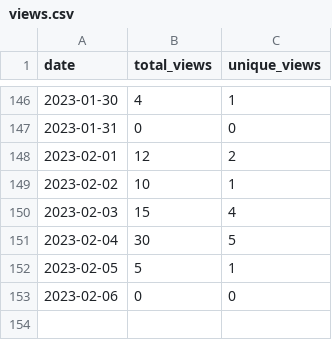
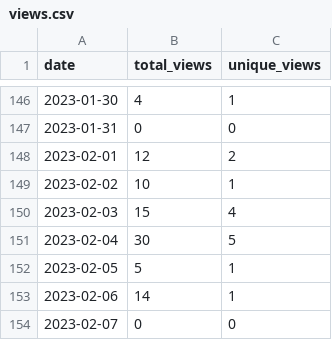
Before and after one commit to MatthewBentz/Comp1210, a CSV file: .traffic/views.csv, drawn as a sheet; only a part is shown, gaps mark what is left out.

Commit message:
Updating repository traffic graph

```diff
--- a/.traffic/views.csv
+++ b/.traffic/views.csv
@@ -152,2 +152,3 @@ date,total_views,unique_views
 2023-02-05,5,1
-2023-02-06,0,0
+2023-02-06,14,1
+2023-02-07,0,0
```
Also changed, not shown: 4 other files.
